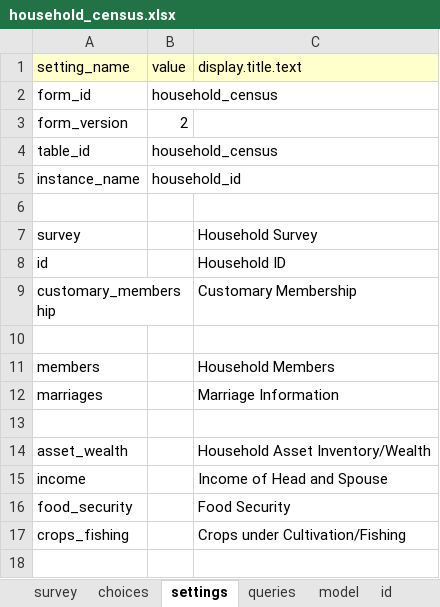
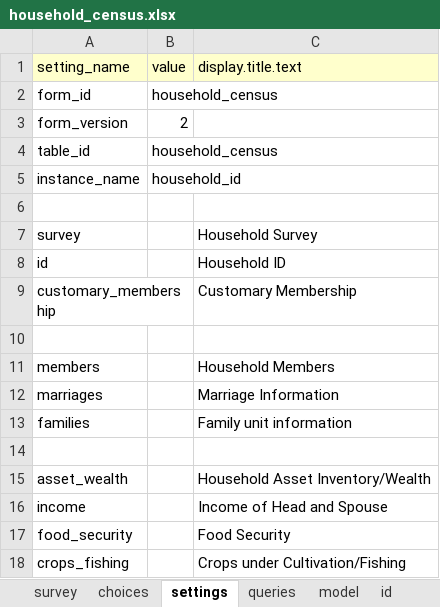
Before and after one commit to Fijian-Networks/Data-Collection, an Excel workbook: cohesionAndConflict_odkx/app/config/tables/household_census/forms/household_census/household_census.xlsx, sheet settings, drawn as a sheet; values as stored, in another font and other column widths than the file's, no borders; the diff names each change by its address in the sheet, - before the commit and + after, or states it on an @@ line.

```diff
--- a/cohesionAndConflict_odkx/app/config/tables/household_census/forms/household_census/household_census.xlsx (sheet settings)
+++ b/cohesionAndConflict_odkx/app/config/tables/household_census/forms/household_census/household_census.xlsx (sheet settings)
+row 13: families |  | Family unit information
```
Also changed, not shown: sheet queries, sheet survey, other sheet tabs, cohesionAndConflict_odkx/app/config/assets/framework/forms/framework/framework.xlsx, cohesionAndConflict_odkx/app/config/tables/marriages/forms/marriages/marriages.xlsx, 38 other files.
